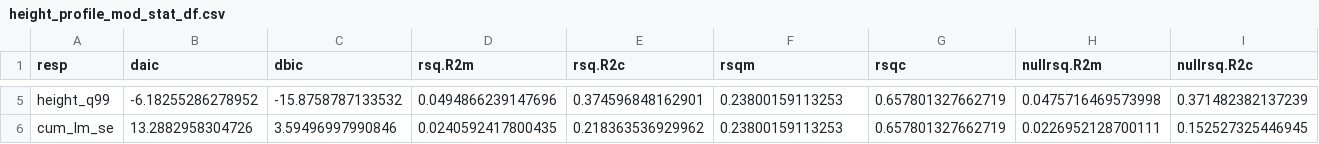
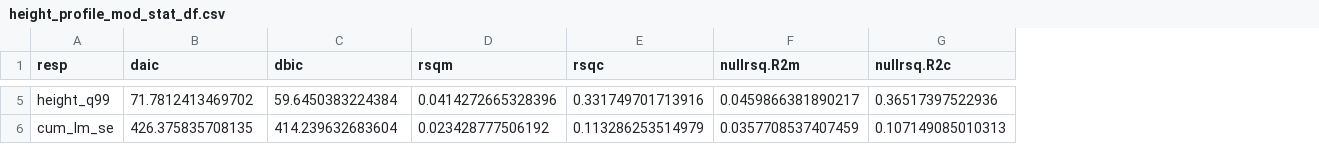
Before and after one commit to johngodlee/miombo_tls, a CSV file: out/height_profile_mod_stat_df.csv, drawn as a sheet; only a part is shown, gaps mark what is left out; removed rows and columns are numbered as before the commit, all else as after; the diff covers the shown part only; the diff names each change by its address in the sheet, - before the commit and + after, or states it on an @@ line.

```diff
--- a/out/height_profile_mod_stat_df.csv
+++ b/out/height_profile_mod_stat_df.csv
-column D (rsq.R2m), rows 5-6: 0.0494866239147696 | 0.0240592417800435
-column E (rsq.R2c), rows 5-6: 0.374596848162901 | 0.218363536929962
-B5 (daic): -6.18255286278952
+B5 (daic): 71.7812413469702
-C5 (dbic): -15.8758787133532
+C5 (dbic): 59.6450383224384
-D5 (rsqm): 0.23800159113253
+D5 (rsqm): 0.0414272665328396
-E5 (rsqc): 0.657801327662719
+E5 (rsqc): 0.331749701713916
-F5 (nullrsq.R2m): 0.0475716469573998
+F5 (nullrsq.R2m): 0.0459866381890217
-G5 (nullrsq.R2c): 0.371482382137239
+G5 (nullrsq.R2c): 0.36517397522936
-B6 (daic): 13.2882958304726
+B6 (daic): 426.375835708135
-C6 (dbic): 3.59496997990846
+C6 (dbic): 414.239632683604
-D6 (rsqm): 0.23800159113253
+D6 (rsqm): 0.023428777506192
-E6 (rsqc): 0.657801327662719
+E6 (rsqc): 0.113286253514979
-F6 (nullrsq.R2m): 0.0226952128700111
+F6 (nullrsq.R2m): 0.0357708537407459
-G6 (nullrsq.R2c): 0.152527325446945
+G6 (nullrsq.R2c): 0.107149085010313
```
Also changed, not shown: 28 edited cells elsewhere in this file, 27 other files.
